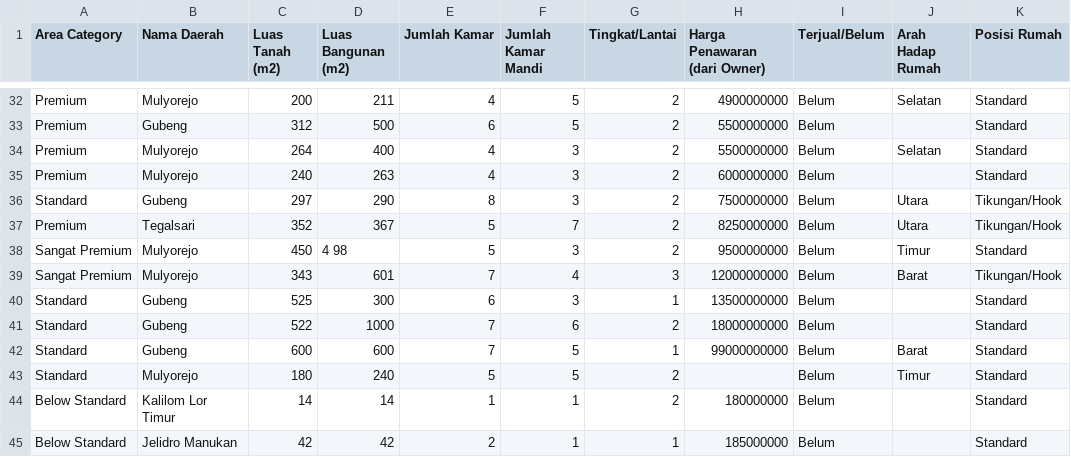
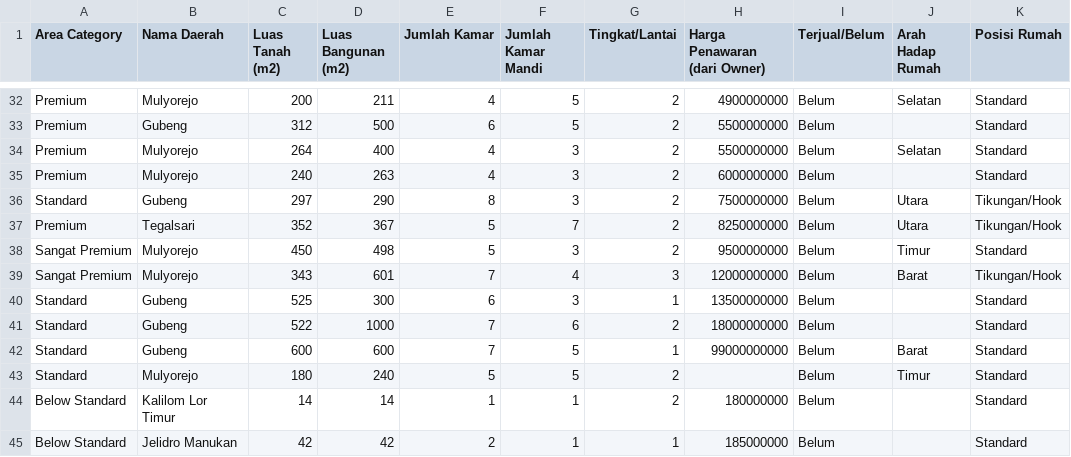
Before and after one commit to baghizzhd/Week8DataMining, a CSV file: Data Rumah.csv, drawn as a sheet; only a part is shown, gaps mark what is left out; the diff names each change by its address in the sheet, - before the commit and + after, or states it on an @@ line.

Commit message:
Add files via upload

```diff
--- a/Data Rumah.csv
+++ b/Data Rumah.csv
-D38 (Luas Bangunan (m2)): 4 98
+D38 (Luas Bangunan (m2)): 498
```
